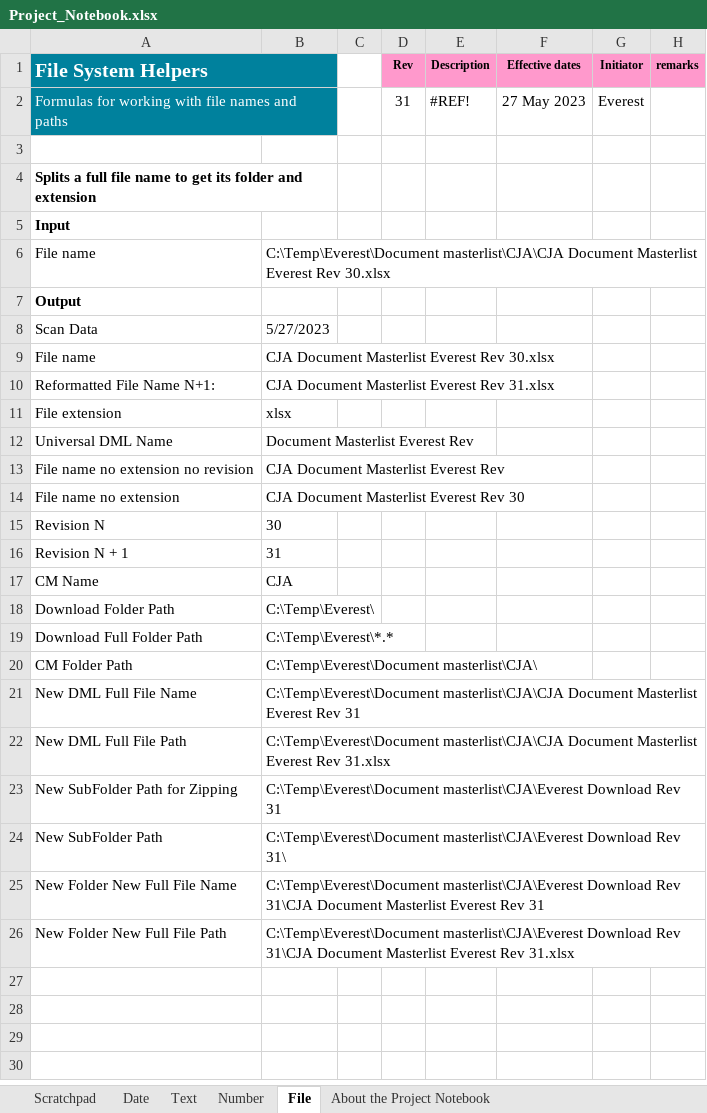
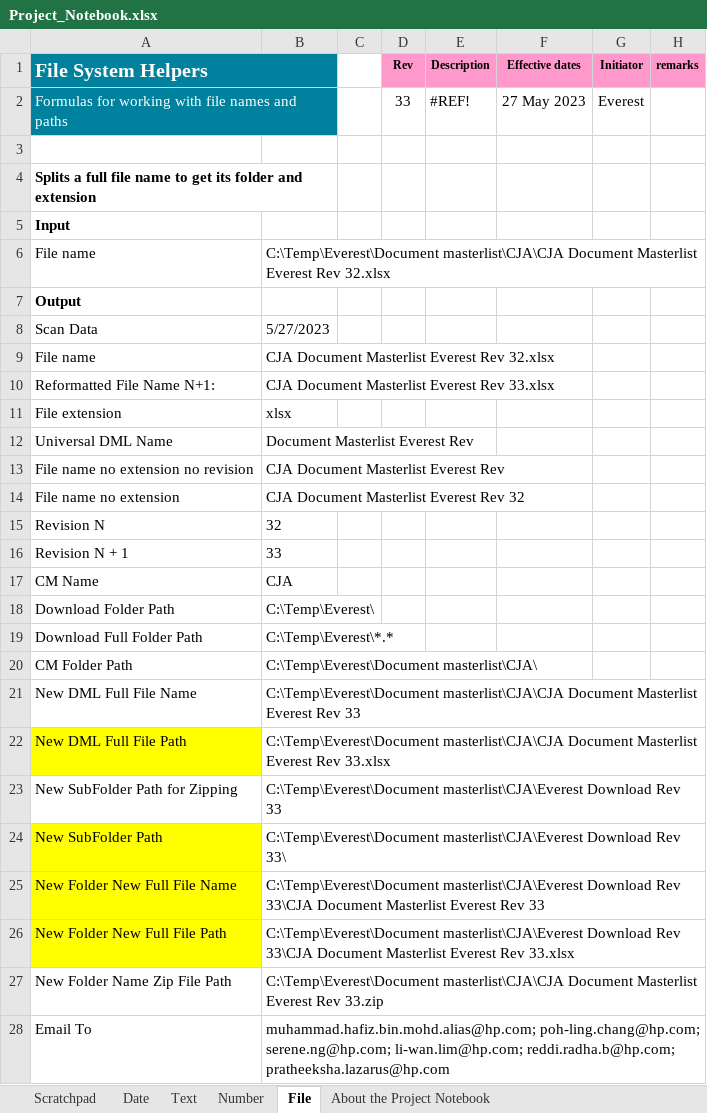
Before and after one commit to mdhafizalias/Everest, an Excel workbook: Frankenstein Everest - Willy/Project_Notebook.xlsx, sheet File, drawn as a sheet; only a part is shown; values as stored, in another font and other column widths than the file's, no borders; the diff covers the shown part only; the diff names each change by its address in the sheet, - before the commit and + after, or states it on an @@ line.

Commit message:
Uploaded by Willy on 1:30pm 27May23 -incorporate Li Wan approach in :    -zipped file name convension    -codede email recipient addresses, dynamic email title, and email body in project notebook.(Thanks Li Wan!)

```diff
--- a/Frankenstein Everest - Willy/Project_Notebook.xlsx (sheet File)
+++ b/Frankenstein Everest - Willy/Project_Notebook.xlsx (sheet File)
-D2 (Rev): 31
+D2 (Rev): 33
-B6: …Everest Rev 30.xlsx
+B6: …Everest Rev 32.xlsx
-B9: CJA Document Masterlist Everest Rev 30.xlsx
+B9: CJA Document Masterlist Everest Rev 32.xlsx
-B10: CJA Document Masterlist Everest Rev 31.xlsx
+B10: CJA Document Masterlist Everest Rev 33.xlsx
-B14: CJA Document Masterlist Everest Rev 30
+B14: CJA Document Masterlist Everest Rev 32
-B15: 30
+B15: 32
-B16: 31
+B16: 33
-B21: …Everest Rev 31
+B21: …Everest Rev 33
-A22 fill: none
+A22 fill: #FFFF00
-B22: …Everest Rev 31.xlsx
+B22: …Everest Rev 33.xlsx
-B23: …Download Rev 31
+B23: …Download Rev 33
-A24:A26 fill: none
+A24:A26 fill: #FFFF00
-B24: …Download Rev 31\
+B24: …Download Rev 33\
-B25: …Download Rev 31\CJA Document Masterlist Everest Rev 31
+B25: …Download Rev 33\CJA Document Masterlist Everest Rev 33
-B26: …Download Rev 31\CJA Document Masterlist Everest Rev 31.xlsx
+B26: …Download Rev 33\CJA Document Masterlist Everest Rev 33.xlsx
+row 27: New Folder Name Zip File Path | C:\Temp\Everest\Document masterlist\CJA\CJA Document Masterlist Everest Rev 33.zip
+row 28: Email To | muhammad.hafiz.bin.mohd.alias@hp.com; poh-ling.chang@hp.com; serene.ng@hp.com; li-wan.lim@hp.com; reddi.radha.b@hp.com; pratheeksha.lazarus@hp.com
```
Also changed, not shown: 3 added rows elsewhere in this sheet, 2 other files.
